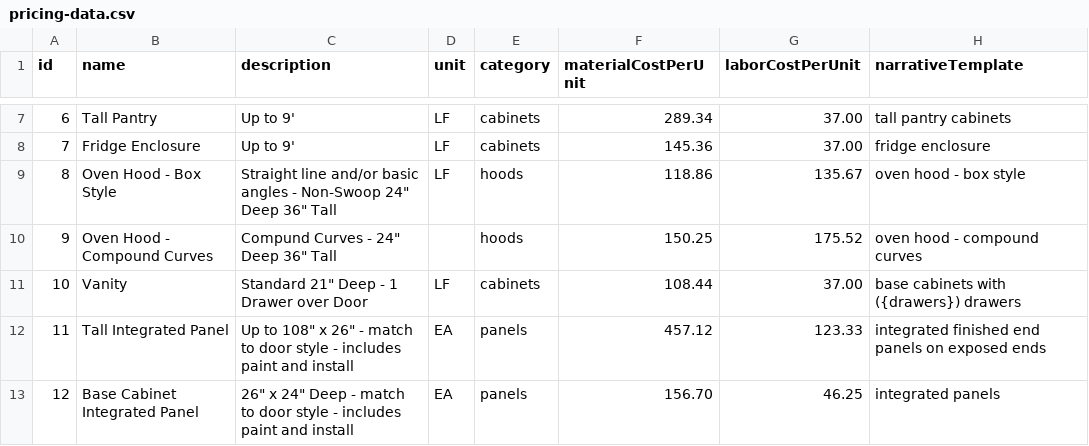
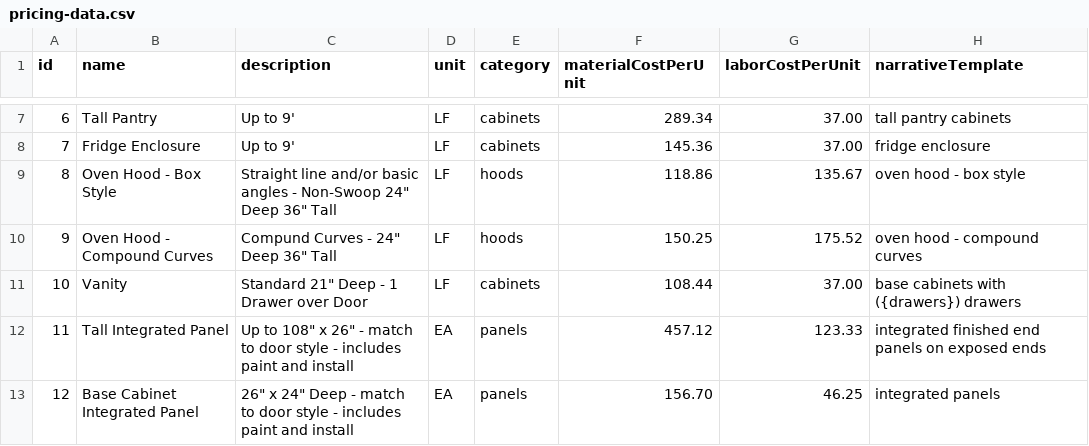
Before and after one commit to dms2262/summit-quote-builder, a CSV file: pricing-data.csv, drawn as a sheet; only a part is shown, gaps mark what is left out.

```diff
--- a/pricing-data.csv
+++ b/pricing-data.csv
@@ -9,3 +9,3 @@ id,name,description,unit,category,materialCostPerUnit,laborCostPerUnit,narrative
 8,Oven Hood - Box Style,"Straight line and/or basic angles - Non-Swoop 24"" Deep 36"" Tall",LF,hoods,118.86,135.67,oven hood - box style
-9,Oven Hood - Compound Curves,"Compund Curves - 24"" Deep 36"" Tall",,hoods,150.25,175.52,oven hood  - compound curves
+9,Oven Hood - Compound Curves,"Compund Curves - 24"" Deep 36"" Tall",LF,hoods,150.25,175.52,oven hood  - compound curves
 10,Vanity,"Standard 21"" Deep - 1 Drawer over Door",LF,cabinets,108.44,37.00,base cabinets with ({drawers}) drawers
```
Also changed, not shown: 1 other file.
